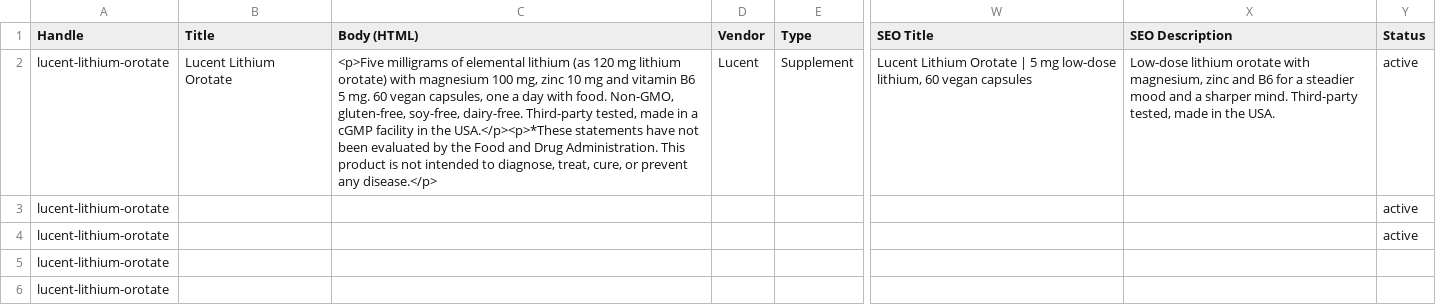
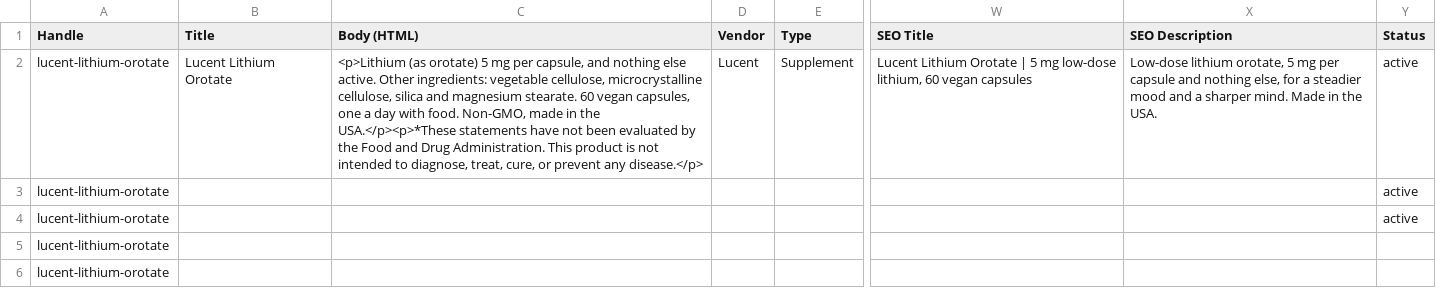
Before and after one commit to Keshav672/lucent-ts, a CSV file: lithium-product-import.csv, drawn as a sheet; only a part is shown, gaps mark what is left out; the diff names each change by its address in the sheet, - before the commit and + after, or states it on an @@ line.

```diff
--- a/lithium-product-import.csv
+++ b/lithium-product-import.csv
-C2 (Body (HTML)): <p>Five milligrams of elemental lithium (as 120 mg lithium orotate) with magnesium 100 mg, zinc 10 mg and vitamin B6 5 mg. 60 vegan capsules, one a day with food. Non-GMO, gluten-free, soy-free, dairy-free. Third-party tested, made in a cGMP facility in the…
+C2 (Body (HTML)): <p>Lithium (as orotate) 5 mg per capsule, and nothing else active. Other ingredients: vegetable cellulose, microcrystalline cellulose, silica and magnesium stearate. 60 vegan capsules, one a day with food. Non-GMO, made in the…
-X2 (SEO Description): Low-dose lithium orotate with magnesium, zinc and B6 for a steadier mood and a sharper mind. Third-party tested, made in the…
+X2 (SEO Description): Low-dose lithium orotate, 5 mg per capsule and nothing else, for a steadier mood and a sharper mind. Made in the…
```
Also changed, not shown: 18 other files.
